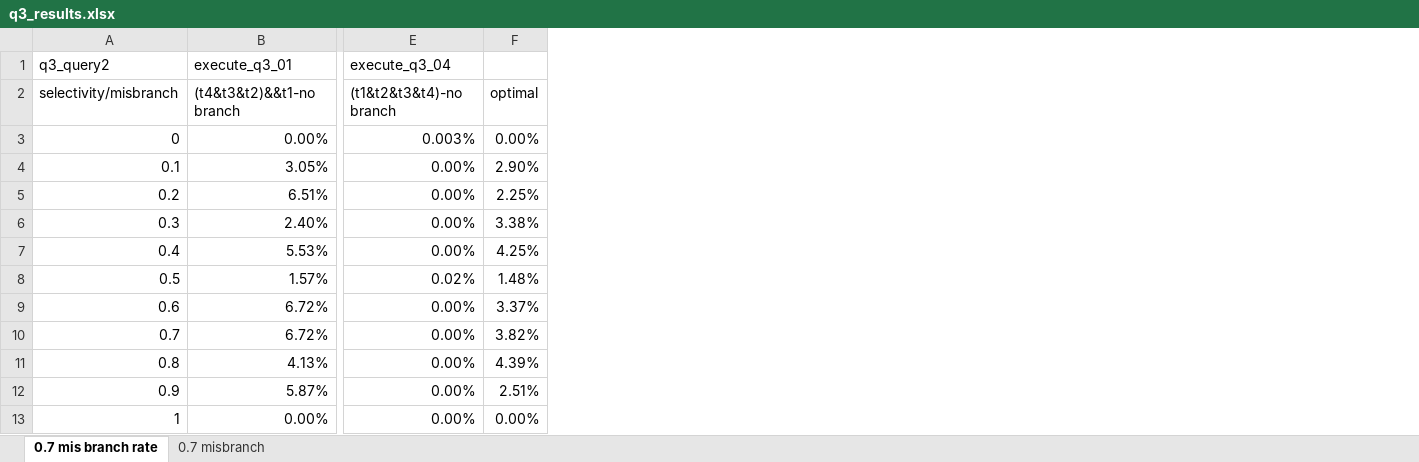
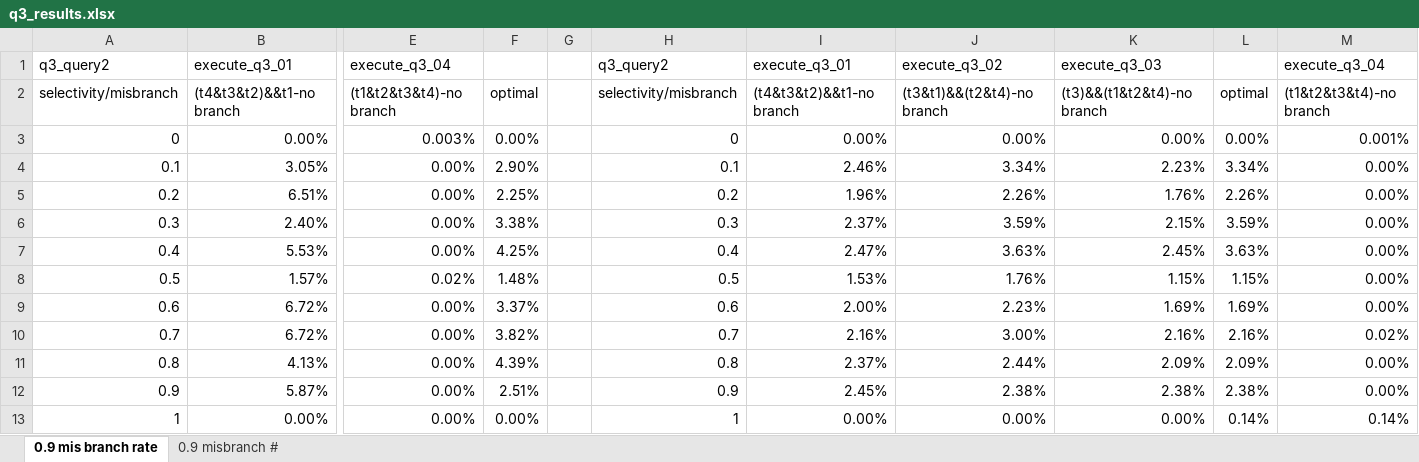
Before and after one commit to TheJesseLiu/4112-project2-stage3, an Excel workbook: q3_results.xlsx, sheet 0.9 mis branch rate, drawn as a sheet; only a part is shown, gaps mark what is left out; values as stored, in another font and other column widths than the file's, no borders; charts and pictures not drawn; the diff names each change by its address in the sheet, - before the commit and + after, or states it on an @@ line.

```diff
--- a/q3_results.xlsx (sheet 0.9 mis branch rate)
+++ b/q3_results.xlsx (sheet 0.9 mis branch rate)
-sheet tab: 0.7 mis branch rate
+sheet tab: 0.9 mis branch rate
-sheet tab: 0.7 misbranch
+sheet tab: 0.9 misbranch #
+column G, empty
+column H, rows 1-13: q3_query2 | selectivity/misbranch | 0 | 0.1 | 0.2 | 0.3 | 0.4 | 0.5 | 0.6 | 0.7 | 0.8 | 0.9 | 1
+column I, rows 1-13: execute_q3_01 | (t4&t3&t2)&&t1-no branch | 0.00% | 2.46% | 1.96% | 2.37% | 2.47% | 1.53% | 2.00% | 2.16% | 2.37% | 2.45% | 0.00%
+column J, rows 1-13: execute_q3_02 | (t3&t1)&&(t2&t4)-no branch | 0.00% | 3.34% | 2.26% | 3.59% | 3.63% | 1.76% | 2.23% | 3.00% | 2.44% | 2.38% | 0.00%
+column K, rows 1-13: execute_q3_03 | (t3)&&(t1&t2&t4)-no branch | 0.00% | 2.23% | 1.76% | 2.15% | 2.45% | 1.15% | 1.69% | 2.16% | 2.09% | 2.38% | 0.00%
+column L, rows 2-13: optimal | 0.00% | 3.34% | 2.26% | 3.59% | 3.63% | 1.15% | 1.69% | 2.16% | 2.09% | 2.38% | 0.14%
+column M, rows 1-13: execute_q3_04 | (t1&t2&t3&t4)-no branch | 0.001% | 0.00% | 0.00% | 0.00% | 0.00% | 0.00% | 0.00% | 0.02% | 0.00% | 0.00% | 0.14%
```
Also changed, not shown: sheet 0.9 misbranch #, charts or pictures, 3 other files.
